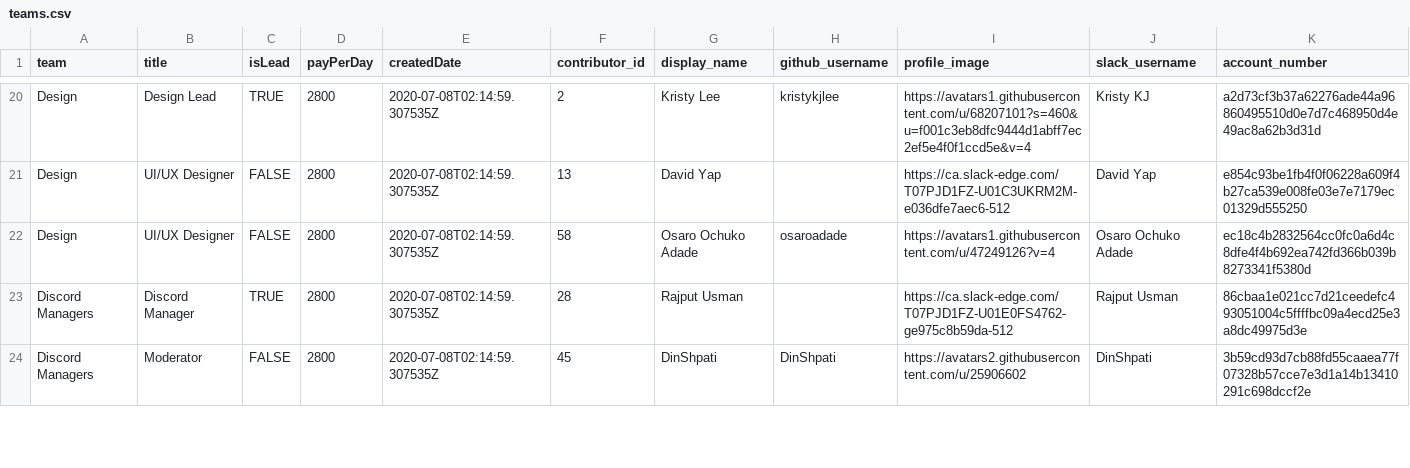
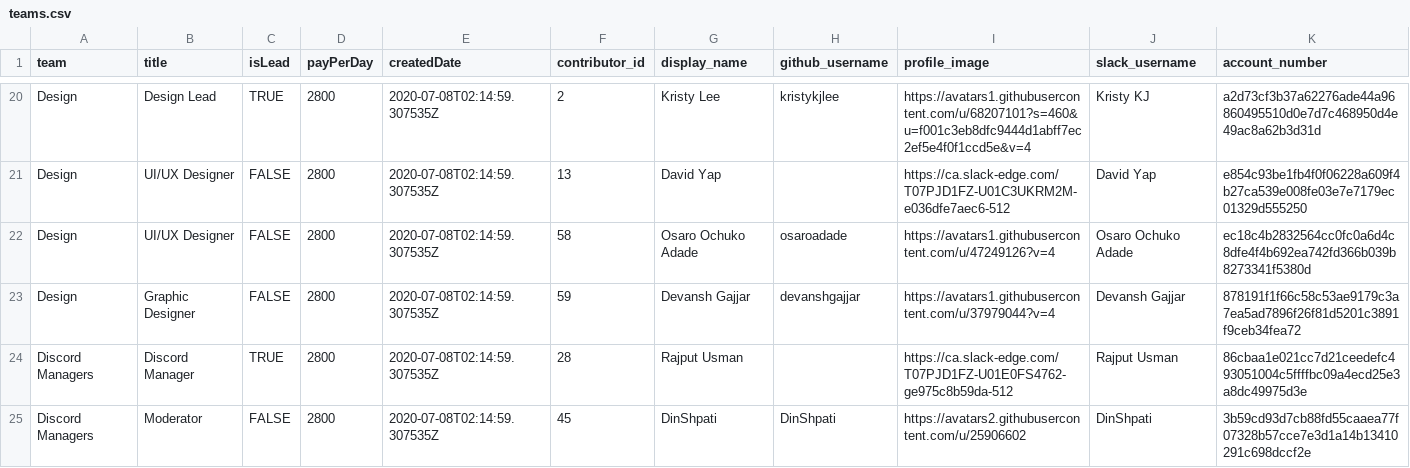
Before and after one commit to buckyroberts/Payment-Processor, a CSV file: csvs/teams.csv, drawn as a sheet; only a part is shown, gaps mark what is left out.

Commit message:
Update teams.csv

```diff
--- a/csvs/teams.csv
+++ b/csvs/teams.csv
@@ -22,2 +22,3 @@ Design,UI/UX Designer,FALSE,2800,2020-07-08T02:14:59.307535Z,13,David Yap,,https
 Design,UI/UX Designer,FALSE,2800,2020-07-08T02:14:59.307535Z,58,Osaro Ochuko Adade,osaroadade,https://avatars1.githubusercontent.com/u/47249126?v=4,Osaro Ochuko Adade,ec18c4b2832564cc0fc0a6d4c8dfe4f4b692ea742fd366b039b8273341f5380d
+Design,Graphic Designer,FALSE,2800,2020-07-08T02:14:59.307535Z,59,Devansh Gajjar,devanshgajjar,https://avatars1.githubusercontent.com/u/37979044?v=4,Devansh Gajjar,878191f1f66c58c53ae9179c3a7ea5ad7896f26f81d5201c3891f9ceb34fea72
 Discord Managers,Discord Manager,TRUE,2800,2020-07-08T02:14:59.307535Z,28,Rajput Usman,,https://ca.slack-edge.com/T07PJD1FZ-U01E0FS4762-ge975c8b59da-512,Rajput Usman,86cbaa1e021cc7d21ceedefc493051004c5ffffbc09a4ecd25e3a8dc49975d3e
```
